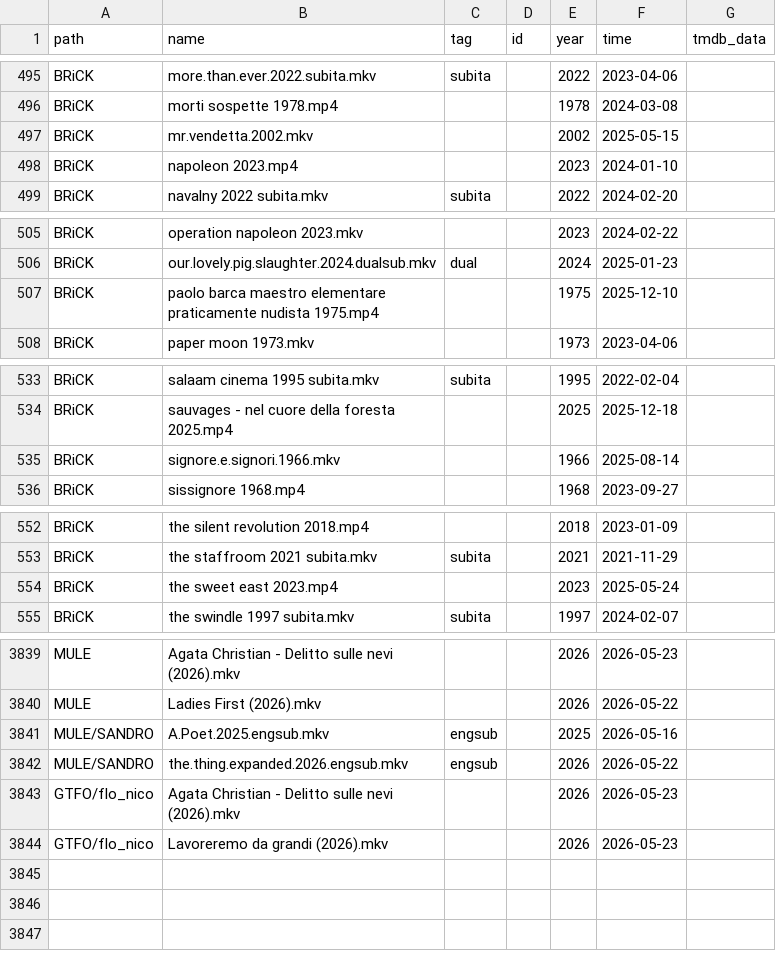
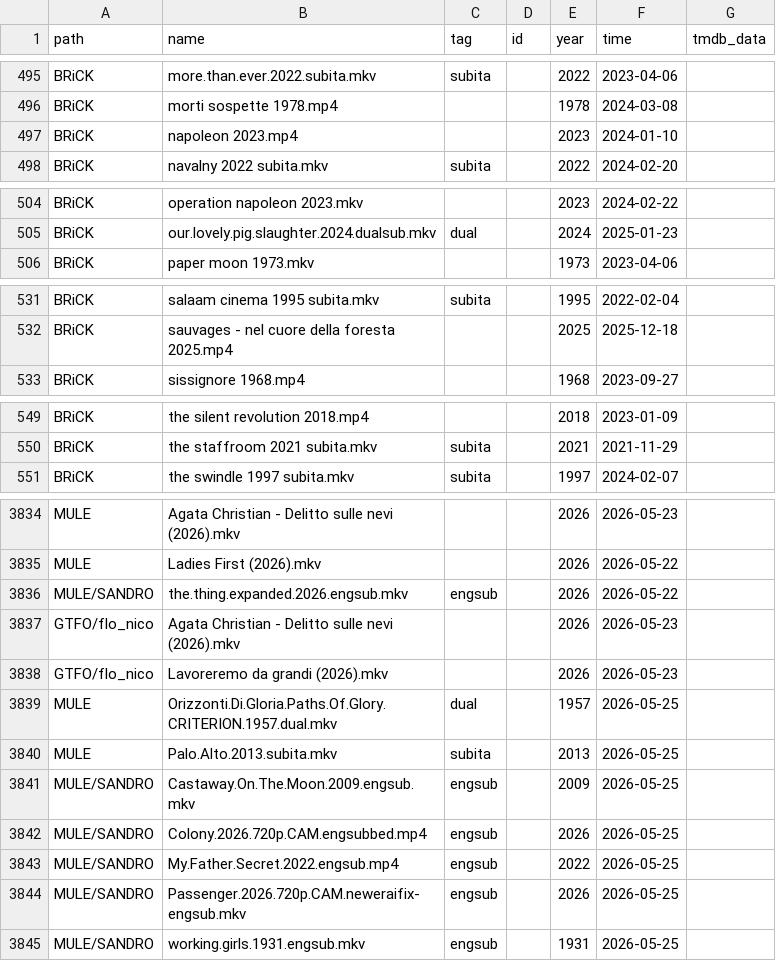
Before and after one commit to nstuffed/nstuffed.github.io, a CSV file: elist.csv, drawn as a sheet; only a part is shown, gaps mark what is left out; removed rows and columns are numbered as before the commit, all else as after; the diff covers the shown part only; the diff names each change by its address in the sheet, - before the commit and + after, or states it on an @@ line.

```diff
--- a/elist.csv
+++ b/elist.csv
-row 497: BRiCK | mr.vendetta.2002.mkv |  |  | 2002 | 2025-05-15
-row 507: BRiCK | paolo barca maestro elementare praticamente nudista 1975.mp4 |  |  | 1975 | 2025-12-10
-row 535: BRiCK | signore.e.signori.1966.mkv |  |  | 1966 | 2025-08-14
-row 554: BRiCK | the sweet east 2023.mp4 |  |  | 2023 | 2025-05-24
-row 3841: MULE/SANDRO | A.Poet.2025.engsub.mkv | engsub |  | 2025 | 2026-05-16
+row 3839: MULE | Orizzonti.Di.Gloria.Paths.Of.Glory.CRITERION.1957.dual.mkv | dual |  | 1957 | 2026-05-25
+row 3840: MULE | Palo.Alto.2013.subita.mkv | subita |  | 2013 | 2026-05-25
+row 3841: MULE/SANDRO | Castaway.On.The.Moon.2009.engsub.mkv | engsub |  | 2009 | 2026-05-25
+row 3842: MULE/SANDRO | Colony.2026.720p.CAM.engsubbed.mp4 | engsub |  | 2026 | 2026-05-25
+row 3843: MULE/SANDRO | My.Father.Secret.2022.engsub.mp4 | engsub |  | 2022 | 2026-05-25
+row 3844: MULE/SANDRO | Passenger.2026.720p.CAM.neweraifix-engsub.mkv | engsub |  | 2026 | 2026-05-25
+row 3845: MULE/SANDRO | working.girls.1931.engsub.mkv | engsub |  | 1931 | 2026-05-25
```
Also changed, not shown: 1 removed row elsewhere in this file, list.csv.
